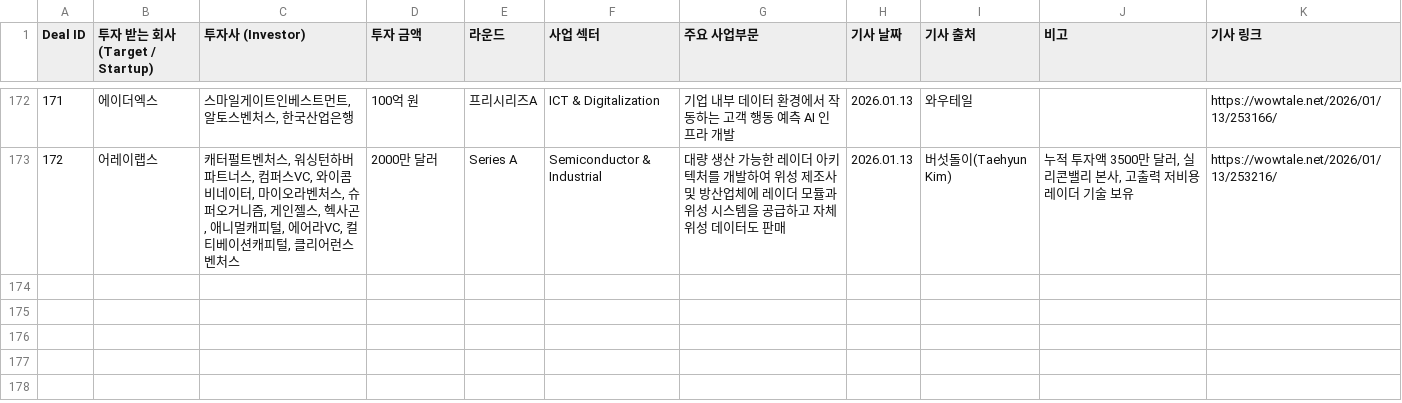
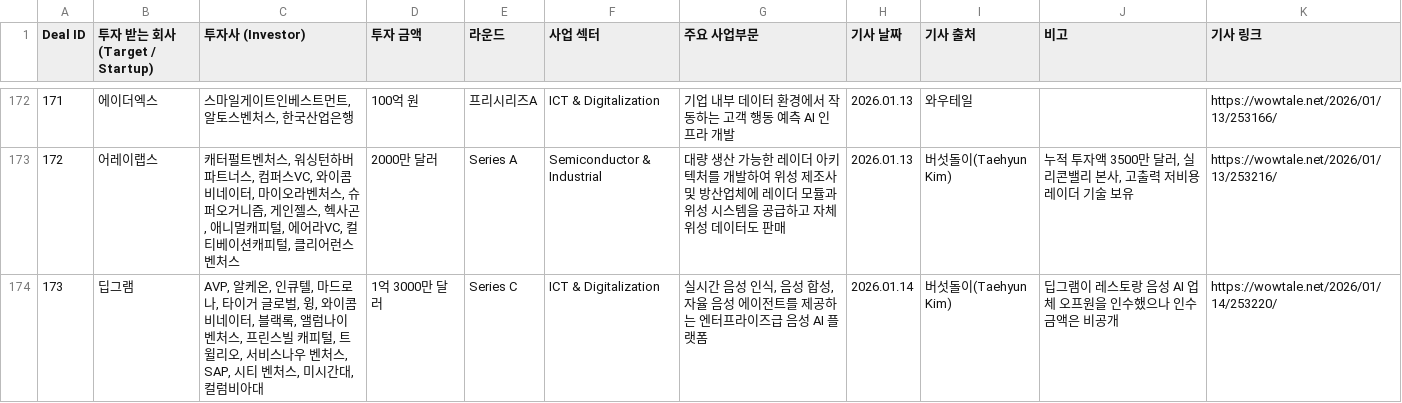
Before and after one commit to LFIntern/VC-News, a CSV file: wowtale_deals.csv, drawn as a sheet; only a part is shown, gaps mark what is left out; the diff names each change by its address in the sheet, - before the commit and + after, or states it on an @@ line.

```diff
--- a/wowtale_deals.csv
+++ b/wowtale_deals.csv
+row 174: 173 | 딥그램 | AVP, 알케온, 인큐텔, 마드로나, 타이거 글로벌, 윙, 와이콤비네이터, 블랙록, 앨럼나이 벤처스, 프린스빌 캐피털, 트윌리오, 서비스나우 벤처스, SAP, 시티 벤처스, 미시간대, 컬럼비아대 | 1억 3000만 달러 | Series C | ICT & Digitalization | 실시간 음성 인식, 음성 합성, 자율 음성 에이전트를 제공하는 엔터프라이즈급 음성 AI 플랫폼 | 2026.01.14 | 버섯돌이(Taehyun Kim) | 딥그램이 레스토랑 음성 AI 업체 오프원을 인수했으나 인수 금액은 비공개 | https://wowtale.net/2026/01/14/253220/
```
Also changed, not shown: wowtale_latest.csv.
